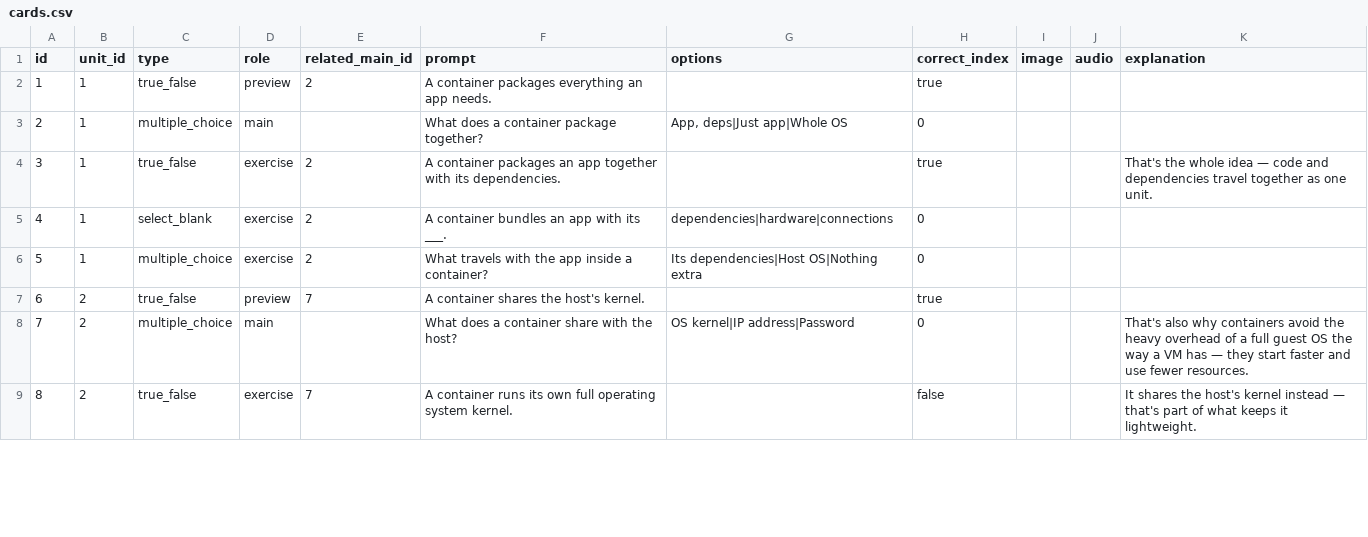
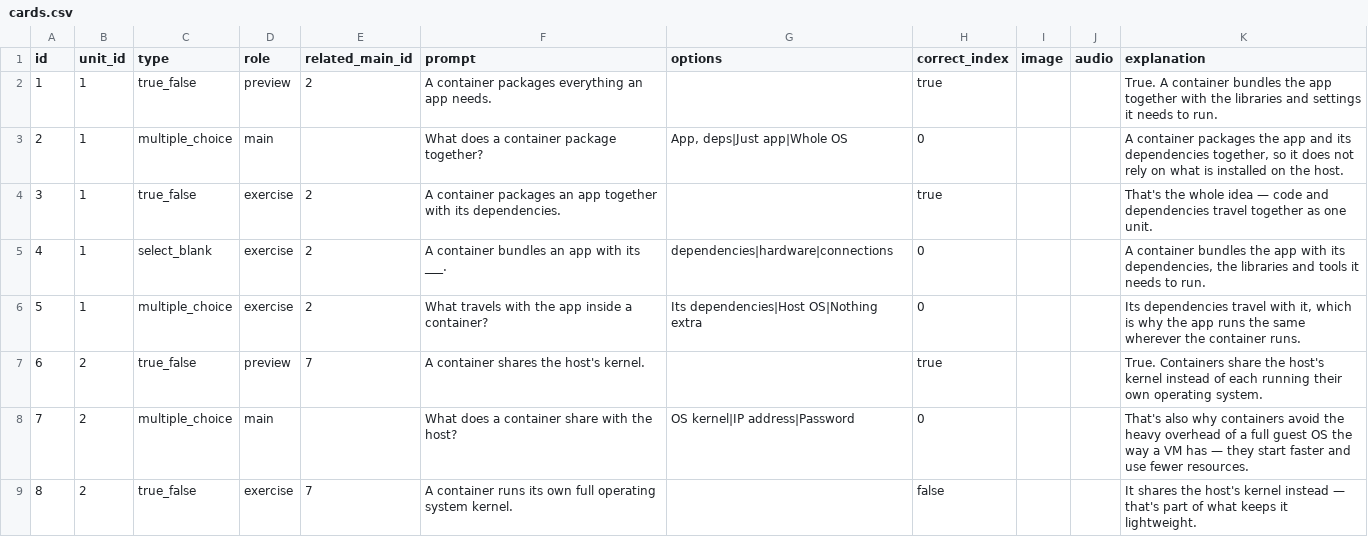
Before and after one commit to yaaddi-courses/docker-and-containers, a CSV file: source/cards.csv, drawn as a sheet; only a part is shown; the diff covers the shown part only.

Commit message:
Release 1.2.0: Added an explanation to 19 card(s) that had none; reworded 1 ordering prompt(s) to say which end comes first.

```diff
--- a/source/cards.csv
+++ b/source/cards.csv
@@ -1,8 +1,8 @@
 id,unit_id,type,role,related_main_id,prompt,options,correct_index,image,audio,explanation
-1,1,true_false,preview,2,A container packages everything an app needs.,,true,,,
-2,1,multiple_choice,main,,What does a container package together?,"App, deps|Just app|Whole OS",0,,,
+1,1,true_false,preview,2,A container packages everything an app needs.,,true,,,True. A container bundles the app together with the libraries and settings it needs to run.
+2,1,multiple_choice,main,,What does a container package together?,"App, deps|Just app|Whole OS",0,,,"A container packages the app and its dependencies together, so it does not rely on what is installed on the host."
 3,1,true_false,exercise,2,A container packages an app together with its dependencies.,,true,,,That's the whole idea — code and dependencies travel together as one unit.
-4,1,select_blank,exercise,2,A container bundles an app with its ___.,dependencies|hardware|connections,0,,,
-5,1,multiple_choice,exercise,2,What travels with the app inside a container?,Its dependencies|Host OS|Nothing extra,0,,,
-6,2,true_false,preview,7,A container shares the host's kernel.,,true,,,
+4,1,select_blank,exercise,2,A container bundles an app with its ___.,dependencies|hardware|connections,0,,,"A container bundles the app with its dependencies, the libraries and tools it needs to run."
+5,1,multiple_choice,exercise,2,What travels with the app inside a container?,Its dependencies|Host OS|Nothing extra,0,,,"Its dependencies travel with it, which is why the app runs the same wherever the container runs."
+6,2,true_false,preview,7,A container shares the host's kernel.,,true,,,True. Containers share the host's kernel instead of each running their own operating system.
 7,2,multiple_choice,main,,What does a container share with the host?,OS kernel|IP address|Password,0,,,That's also why containers avoid the heavy overhead of a full guest OS the way a VM has — they start faster and use fewer resources.
```
Also changed, not shown: 15 edited cells elsewhere in this file, source/meta.csv, 2 other files.
